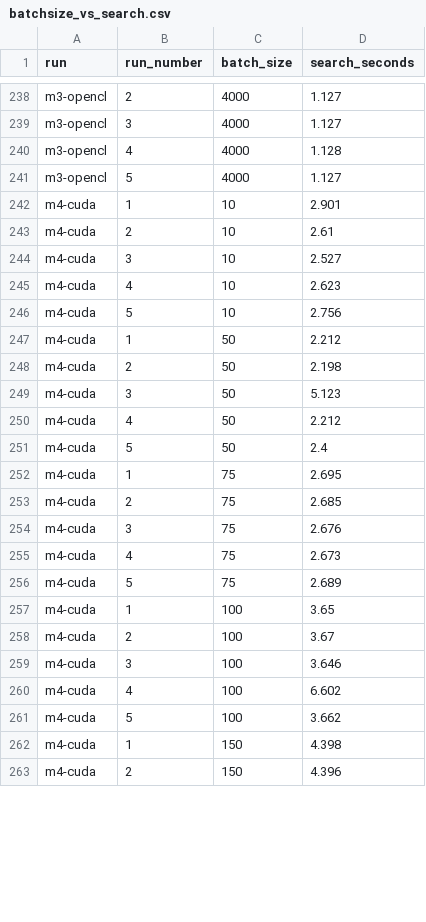
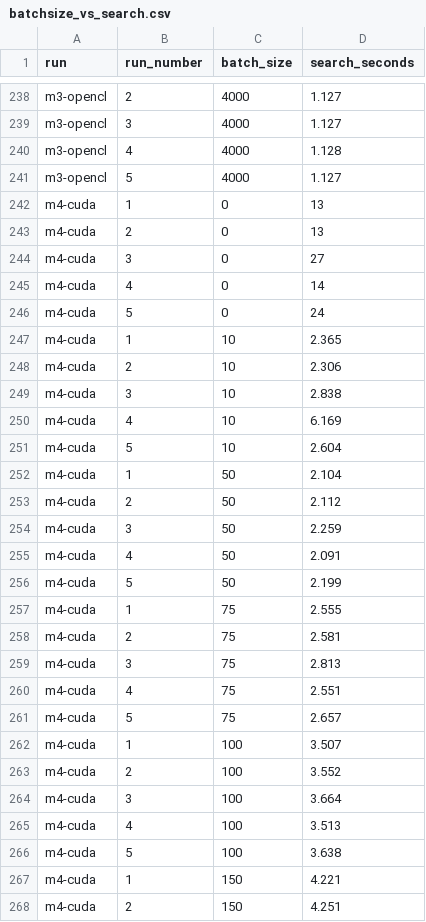
Before and after one commit to haddocking/powerfit, a CSV file: docs/batchsize_vs_search.csv, drawn as a sheet; only a part is shown, gaps mark what is left out; the diff covers the shown part only.

```diff
--- a/docs/batchsize_vs_search.csv
+++ b/docs/batchsize_vs_search.csv
@@ -241,23 +241,28 @@ m3-opencl,4,4000,1.128
 m3-opencl,5,4000,1.127
-m4-cuda,1,10,2.901
-m4-cuda,2,10,2.61
-m4-cuda,3,10,2.527
-m4-cuda,4,10,2.623
-m4-cuda,5,10,2.756
-m4-cuda,1,50,2.212
-m4-cuda,2,50,2.198
-m4-cuda,3,50,5.123
-m4-cuda,4,50,2.212
-m4-cuda,5,50,2.4
-m4-cuda,1,75,2.695
-m4-cuda,2,75,2.685
-m4-cuda,3,75,2.676
-m4-cuda,4,75,2.673
-m4-cuda,5,75,2.689
-m4-cuda,1,100,3.65
-m4-cuda,2,100,3.67
-m4-cuda,3,100,3.646
-m4-cuda,4,100,6.602
-m4-cuda,5,100,3.662
-m4-cuda,1,150,4.398
-m4-cuda,2,150,4.396
+m4-cuda,1,0,13
+m4-cuda,2,0,13
+m4-cuda,3,0,27
+m4-cuda,4,0,14
+m4-cuda,5,0,24
+m4-cuda,1,10,2.365
+m4-cuda,2,10,2.306
+m4-cuda,3,10,2.838
+m4-cuda,4,10,6.169
+m4-cuda,5,10,2.604
+m4-cuda,1,50,2.104
+m4-cuda,2,50,2.112
+m4-cuda,3,50,2.259
+m4-cuda,4,50,2.091
+m4-cuda,5,50,2.199
+m4-cuda,1,75,2.555
+m4-cuda,2,75,2.581
+m4-cuda,3,75,2.813
+m4-cuda,4,75,2.551
+m4-cuda,5,75,2.657
+m4-cuda,1,100,3.507
+m4-cuda,2,100,3.552
+m4-cuda,3,100,3.664
+m4-cuda,4,100,3.513
+m4-cuda,5,100,3.638
+m4-cuda,1,150,4.221
+m4-cuda,2,150,4.251
```
Also changed, not shown: 23 edited cells elsewhere in this file, docs/times.csv, 2 other files.
